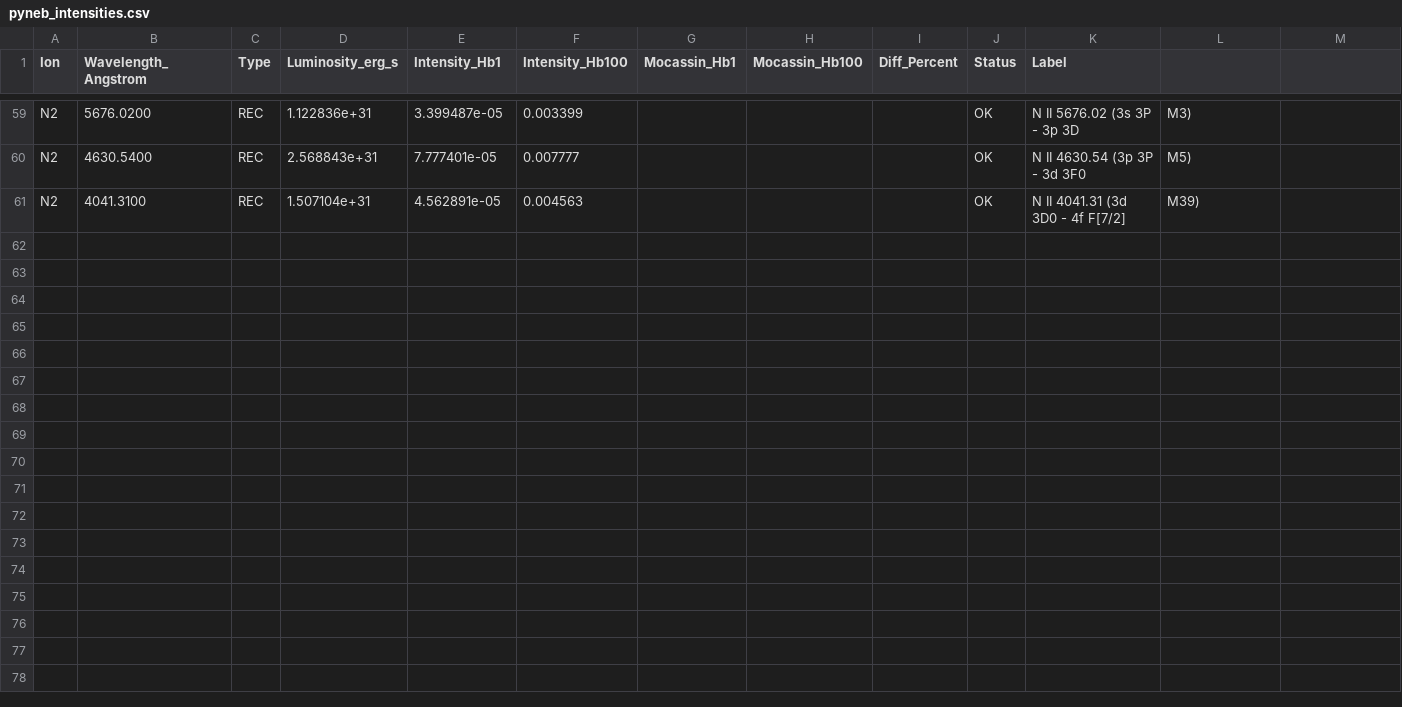
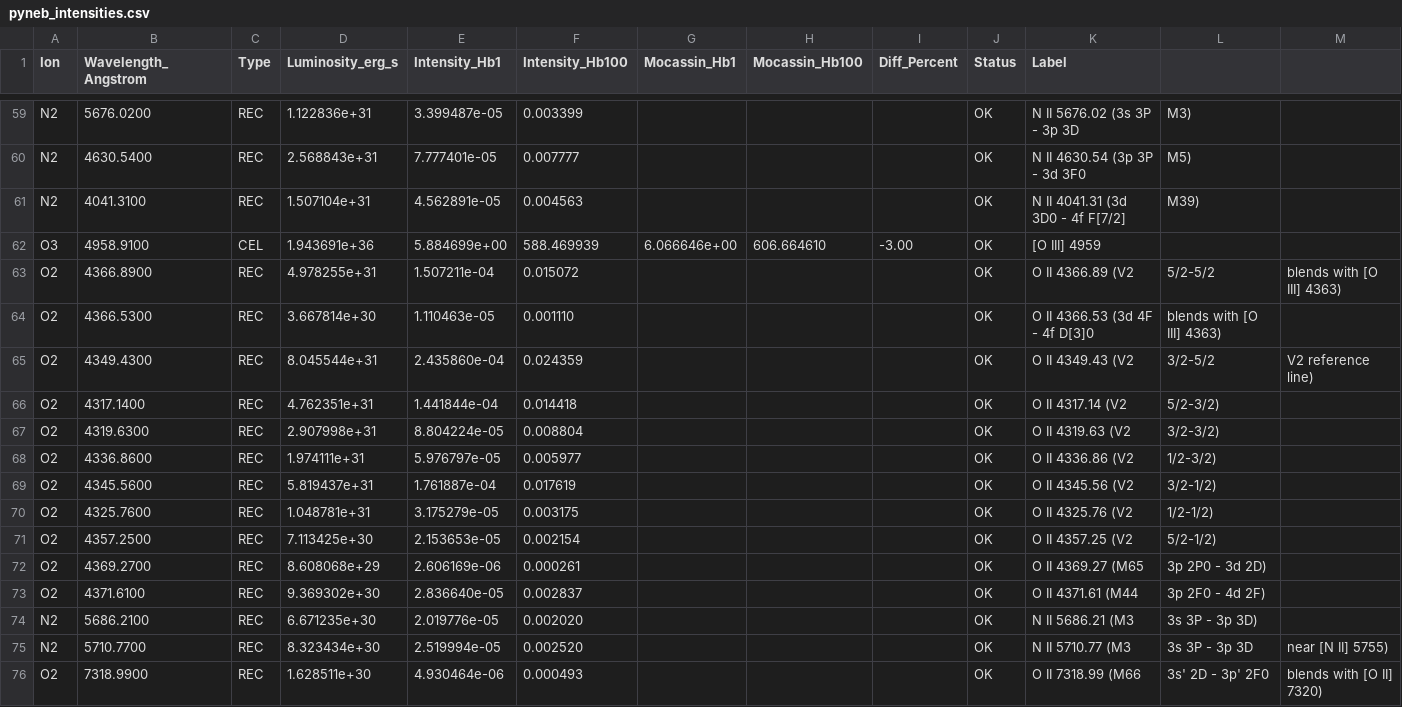
Before and after one commit to hektor-monteiro/mocassin_HM_2026, a CSV file: benchmarks/test_Problem/output/pyneb_intensities.csv, drawn as a sheet; only a part is shown, gaps mark what is left out.

Commit message:
feat(diagnostics): add permitted O II lines and auroral contamination analysis
- Add O II Multiplet 2 (V2) permitted recombination lines (4366.89, 4366.53,
  4349.43, 4317.14, 4319.63, 4336.86, 4345.56, 4325.76, 4357.25 A) to
  benchmarks/test_Problem/input/lines_plot_and_adf.dat
- Add nearby permitted lines around auroral diagnostics (O II 4369.27, 4371.61,
  N II 5686.21, 5710.77 near [N II] 5755, and O II 7318.99 near [O II] 7320)
- Add [O III] 4959 companion line for complete (4959+5007)/4363 ratio evaluation
- Implement compute_auroral_contamination_diagnostics() in accessories/mocassin_pyneb.py
  to assess blending of O II 4366.89+4366.53 into the weak auroral [O III] 4363 line
  and quantify the resulting Te([O III]) overestimation
- Enforce line type matching in MOCASSIN cross-matching to prevent spurious ORL/CEL blends
- Update accessories/mocassin_pyneb.md documentation and reference benchmark output

```diff
--- a/benchmarks/test_Problem/output/pyneb_intensities.csv
+++ b/benchmarks/test_Problem/output/pyneb_intensities.csv
@@ -61 +61,16 @@ N2,4630.5400,REC,2.568843e+31,7.777401e-05,0.007777,,,,OK,N II 4630.54 (3p 3P -
 N2,4041.3100,REC,1.507104e+31,4.562891e-05,0.004563,,,,OK,N II 4041.31 (3d 3D0 - 4f F[7/2], M39)
+O3,4958.9100,CEL,1.943691e+36,5.884699e+00,588.469939,6.066646e+00,606.664610,-3.00,OK,[O III] 4959
+O2,4366.8900,REC,4.978255e+31,1.507211e-04,0.015072,,,,OK,O II 4366.89 (V2, 5/2-5/2, blends with [O III] 4363)
+O2,4366.5300,REC,3.667814e+30,1.110463e-05,0.001110,,,,OK,O II 4366.53 (3d 4F - 4f D[3]0, blends with [O III] 4363)
+O2,4349.4300,REC,8.045544e+31,2.435860e-04,0.024359,,,,OK,O II 4349.43 (V2, 3/2-5/2, V2 reference line)
+O2,4317.1400,REC,4.762351e+31,1.441844e-04,0.014418,,,,OK,O II 4317.14 (V2, 5/2-3/2)
+O2,4319.6300,REC,2.907998e+31,8.804224e-05,0.008804,,,,OK,O II 4319.63 (V2, 3/2-3/2)
+O2,4336.8600,REC,1.974111e+31,5.976797e-05,0.005977,,,,OK,O II 4336.86 (V2, 1/2-3/2)
+O2,4345.5600,REC,5.819437e+31,1.761887e-04,0.017619,,,,OK,O II 4345.56 (V2, 3/2-1/2)
+O2,4325.7600,REC,1.048781e+31,3.175279e-05,0.003175,,,,OK,O II 4325.76 (V2, 1/2-1/2)
+O2,4357.2500,REC,7.113425e+30,2.153653e-05,0.002154,,,,OK,O II 4357.25 (V2, 5/2-1/2)
+O2,4369.2700,REC,8.608068e+29,2.606169e-06,0.000261,,,,OK,O II 4369.27 (M65, 3p 2P0 - 3d 2D)
+O2,4371.6100,REC,9.369302e+30,2.836640e-05,0.002837,,,,OK,O II 4371.61 (M44, 3p 2F0 - 4d 2F)
+N2,5686.2100,REC,6.671235e+30,2.019776e-05,0.002020,,,,OK,N II 5686.21 (M3, 3s 3P - 3p 3D)
+N2,5710.7700,REC,8.323434e+30,2.519994e-05,0.002520,,,,OK,N II 5710.77 (M3, 3s 3P - 3p 3D, near [N II] 5755)
+O2,7318.9900,REC,1.628511e+30,4.930464e-06,0.000493,,,,OK,O II 7318.99 (M66, 3s' 2D - 3p' 2F0, blends with [O II] 7320)
```
Also changed, not shown: 3 other files.
